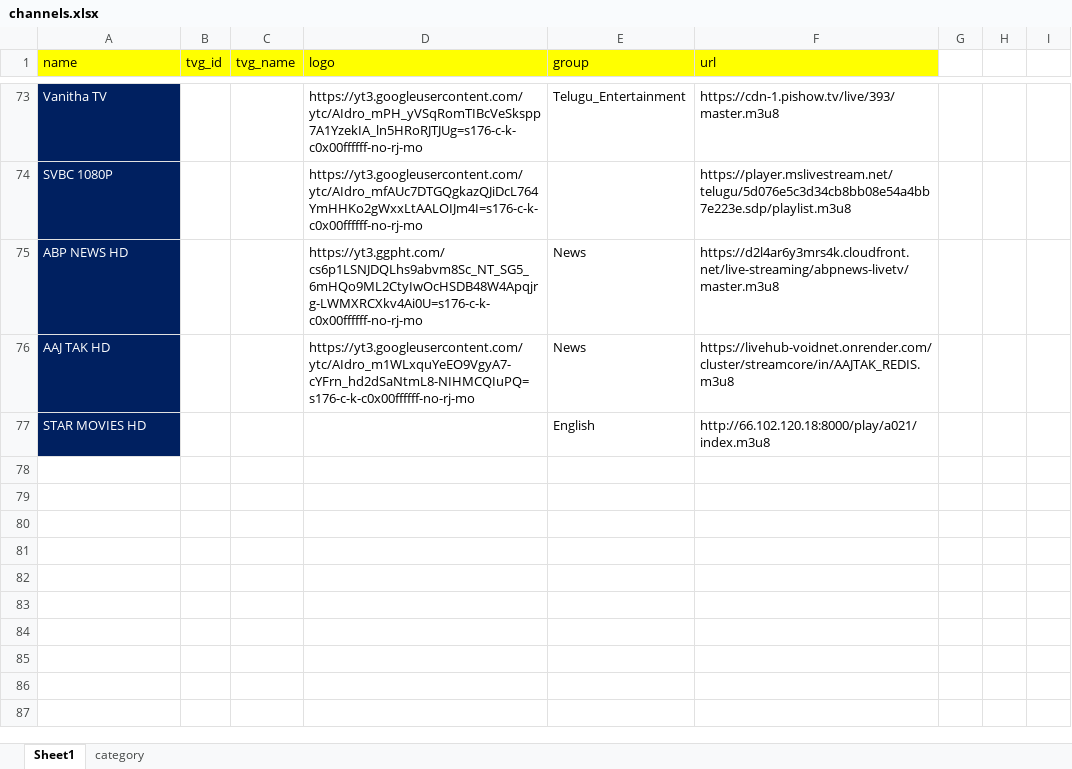
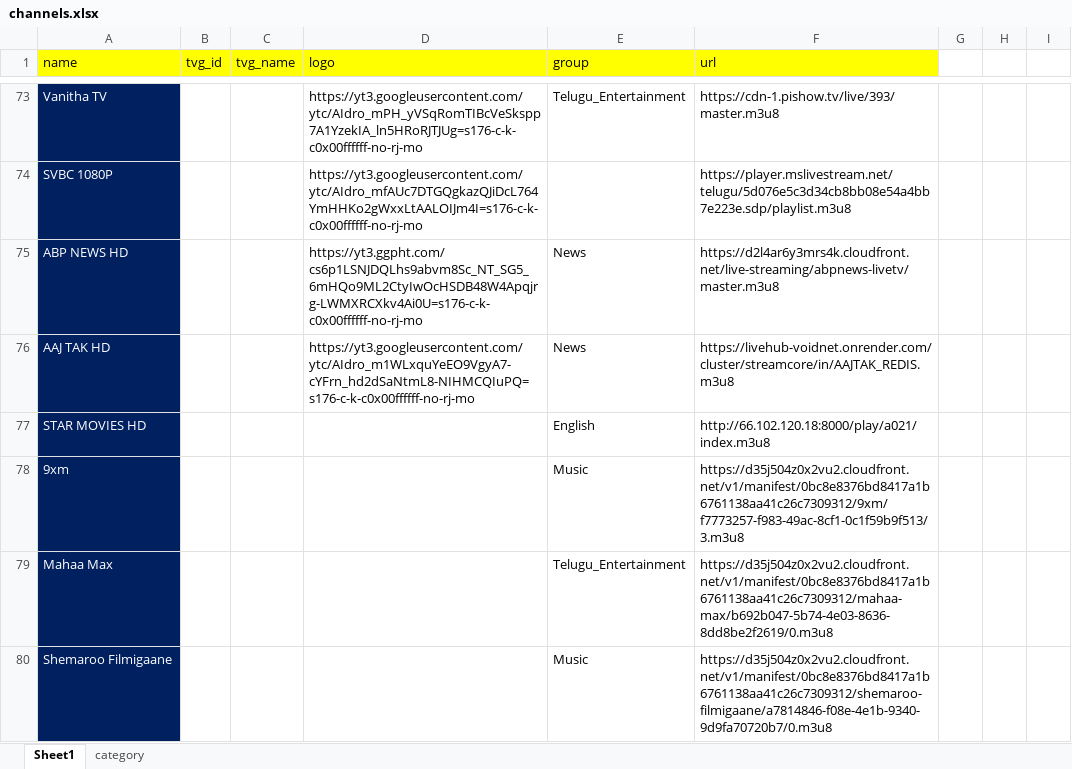
Before and after one commit to byte10101010/iptv_my, an Excel workbook: channels.xlsx, sheet Sheet1, drawn as a sheet; only a part is shown, gaps mark what is left out; values as stored, in another font and other column widths than the file's, no borders; the diff covers the shown part only; the diff names each change by its address in the sheet, - before the commit and + after, or states it on an @@ line.

```diff
--- a/channels.xlsx (sheet Sheet1)
+++ b/channels.xlsx (sheet Sheet1)
+row 78: 9xm |  |  |  | Music | https://d35j504z0x2vu2.cloudfront.net/v1/manifest/0bc8e8376bd8417a1b6761138aa41c26c7309312/9xm/f7773257-f983-49ac-8cf1-0c1f59b9f513/3.m3u8
+row 79: Mahaa Max |  |  |  | Telugu_Entertainment | https://d35j504z0x2vu2.cloudfront.net/v1/manifest/0bc8e8376bd8417a1b6761138aa41c26c7309312/mahaa-max/b692b047-5b74-4e03-8636-8dd8be2f2619/0.m3u8
+row 80: Shemaroo Filmigaane |  |  |  | Music | https://d35j504z0x2vu2.cloudfront.net/v1/manifest/0bc8e8376bd8417a1b6761138aa41c26c7309312/shemaroo-filmigaane/a7814846-f08e-4e1b-9340-9d9fa70720b7/0.m3u8
```
Also changed, not shown: 2 added rows, 8 edited cells and cell formats elsewhere in this sheet, 1 other file.
